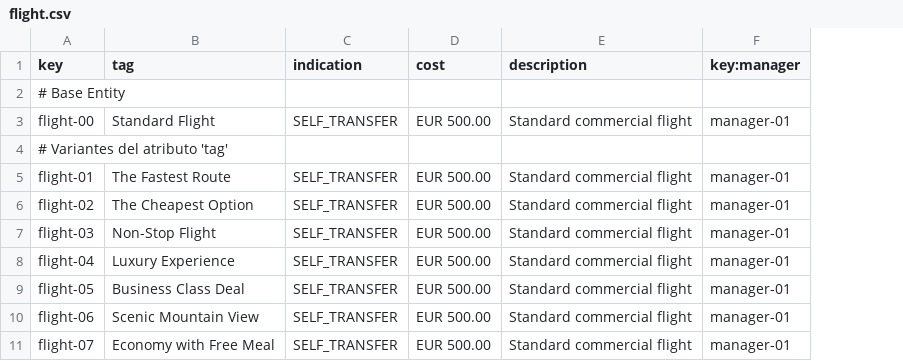
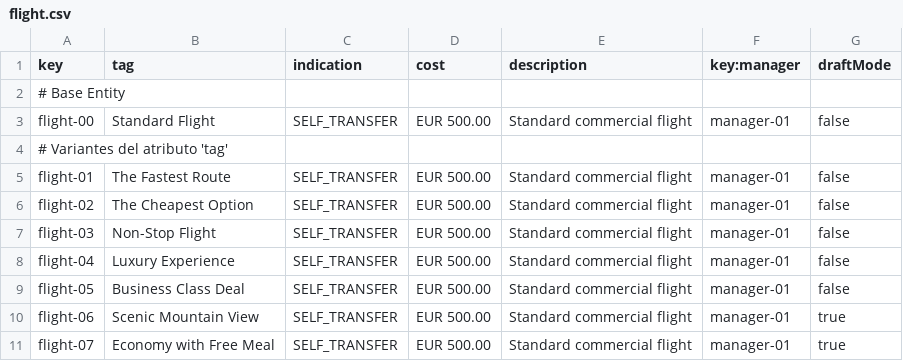
Before and after one commit to paugonpae67/Acme-ANS, a CSV file: src/main/resources/WEB-INF/data/sample/flight.csv, drawn as a sheet; only a part is shown; the diff names each change by its address in the sheet, - before the commit and + after, or states it on an @@ line.

Commit message:
Avances Flight y Leg

```diff
--- a/src/main/resources/WEB-INF/data/sample/flight.csv
+++ b/src/main/resources/WEB-INF/data/sample/flight.csv
+column G (draftMode), rows 3-11: false |  | false | false | false | false | false | true | true
```
Also changed, not shown: src/main/resources/WEB-INF/data/sample/leg.csv, 29 other files.
